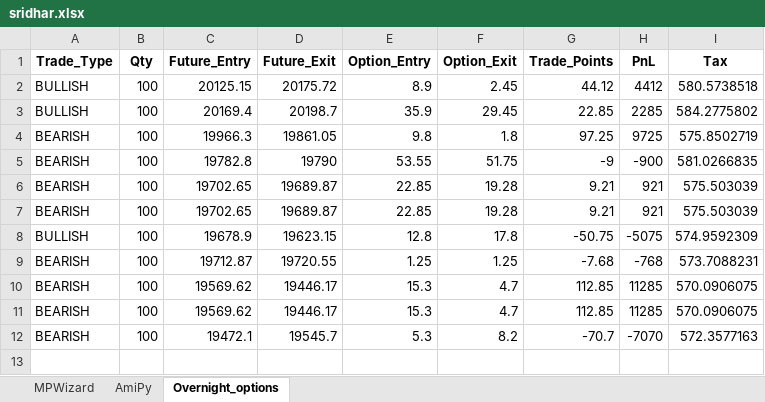
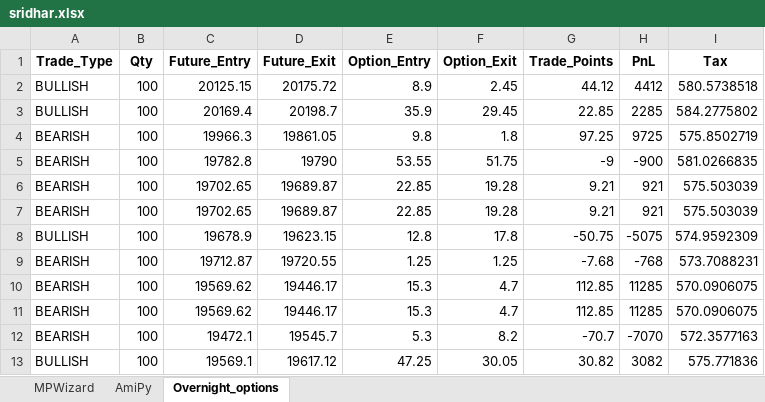
Before and after one commit to SerendipityOrg/TradeMan, an Excel workbook: UserProfile/excel/sridhar.xlsx, sheet Overnight_options, drawn as a sheet; values as stored, in another font and other column widths than the file's, no borders; the diff names each change by its address in the sheet, - before the commit and + after, or states it on an @@ line.

```diff
--- a/UserProfile/excel/sridhar.xlsx (sheet Overnight_options)
+++ b/UserProfile/excel/sridhar.xlsx (sheet Overnight_options)
+row 13: BULLISH | 100 | 19569.1 | 19617.12 | 47.25 | 30.05 | 30.82 | 3082 | 575.771836
```
Also changed, not shown: sheet MPWizard, UserProfile/excel/brijesh.xlsx, UserProfile/excel/omkar.xlsx, 8 other files.
